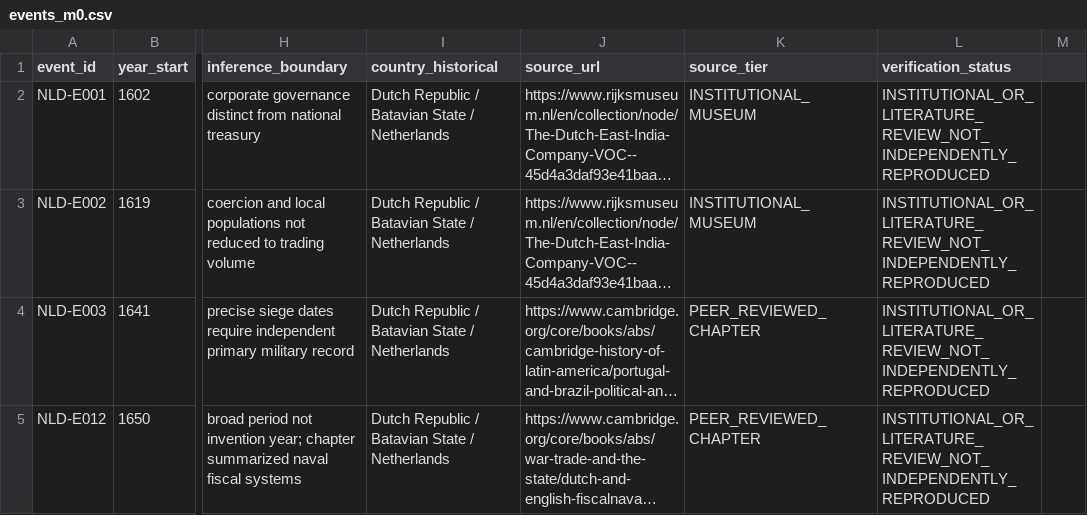
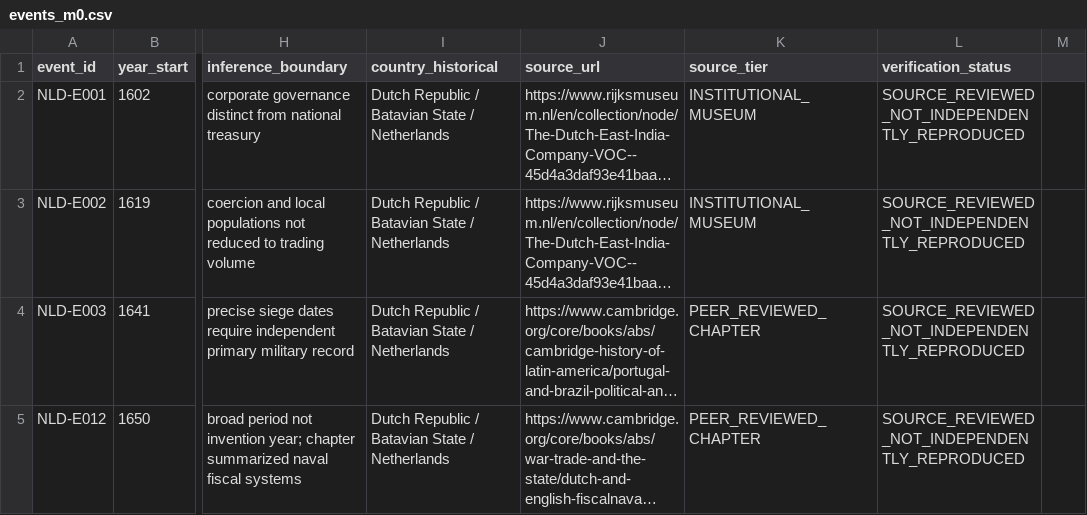
Before and after one commit to fweiger/AI_book, a CSV file: topics/imperial-overstretch-case-studies/netherlands/events_m0.csv, drawn as a sheet; only a part is shown, gaps mark what is left out; long unchanged cells end in …; the diff covers the shown part only; the diff names each change by its address in the sheet, - before the commit and + after, or states it on an @@ line.

Commit message:
fix(CASE-netherlands): normalize CSV source provenance, date order and study domain

```diff
--- a/topics/imperial-overstretch-case-studies/netherlands/events_m0.csv
+++ b/topics/imperial-overstretch-case-studies/netherlands/events_m0.csv
-L2:L5 (verification_status): INSTITUTIONAL_OR_LITERATURE_REVIEW_NOT_INDEPENDENTLY_REPRODUCED
+L2:L5 (verification_status): SOURCE_REVIEWED_NOT_INDEPENDENTLY_REPRODUCED
```
Also changed, not shown: 14 edited cells elsewhere in this file.
